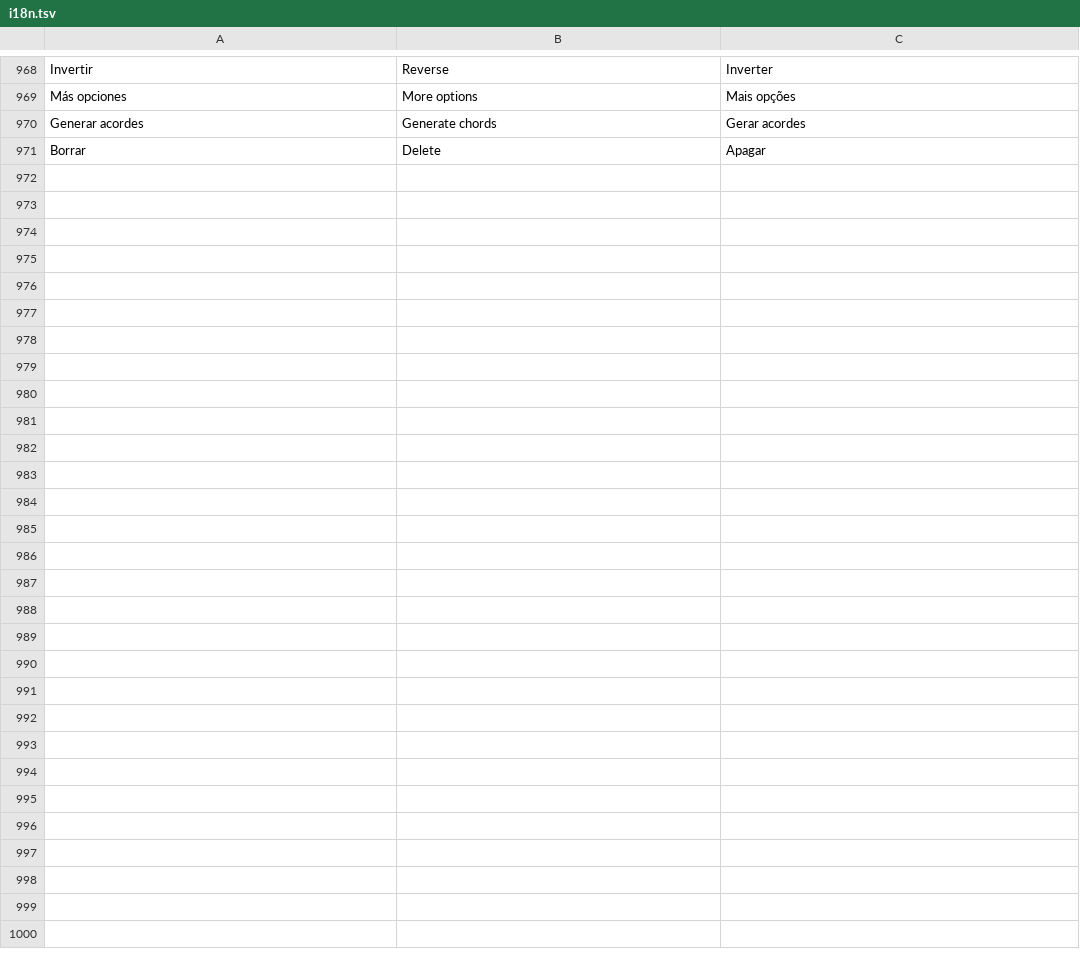
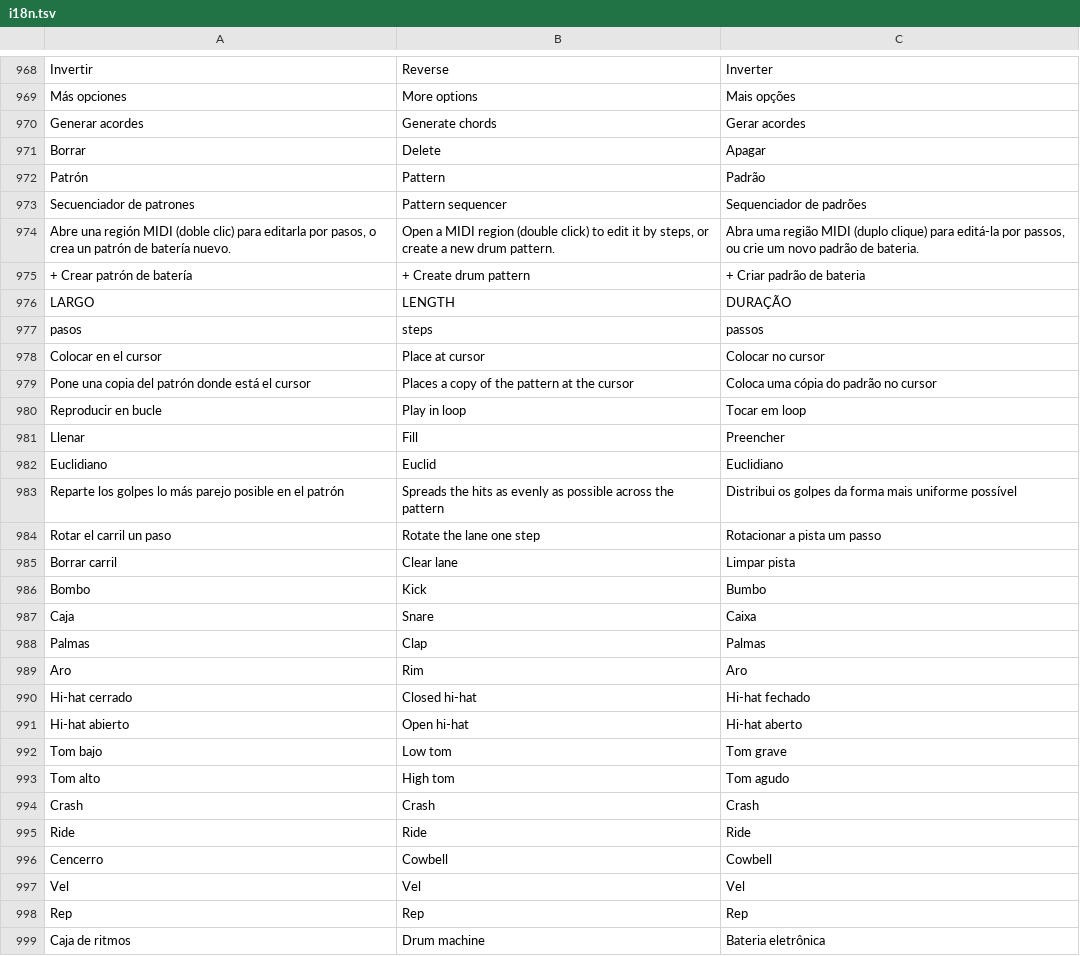
Before and after one commit to quantexpy69/quantumdaw, a TSV file: crates/app/src/i18n.tsv, drawn as a sheet; only a part is shown, gaps mark what is left out.

Commit message:
Quantum DAW 0.28.0
Secuenciador de patrones y caja de ritmos
- Pestaña PATRÓN: la región MIDI abierta como cuadrícula de pasos, con
  un carril por sonido del kit General MIDI (bombo, caja, palmas, aro,
  hi-hats, toms, crash, ride y cencerro) más cualquier otra nota de la
  región; cada carril con su color y su nota.
- Pasos de 1/8, 1/16 o 1/32; clic o arrastre para encender o apagar;
  la intensidad de cada paso refleja su velocidad.
- Herramientas del carril elegido: Llenar, Euclidiano (golpes
  repartidos), rotar un paso, Aleatorio y Borrar carril.
- Gráfico bajo el carril elegido para velocidad, ganancia, ataque o
  repeticiones (redobles dentro del paso).
- Largo en compases, Reproducir en bucle la región y Colocar en el
  cursor una copia del patrón.
- «+ Crear patrón de batería» crea una pista Batería con la caja de
  ritmos y dos compases vacíos.
- Caja de ritmos sintetizada: el preset «Caja de ritmos» del QUANTUM
  Synth convierte cada nota General MIDI en un golpe de batería generado
  al momento, sin descargas. El hi-hat cerrado corta al abierto.
- Pruebas: cada sonido del kit suena y se apaga; ritmo euclidiano.

```diff
--- a/crates/app/src/i18n.tsv
+++ b/crates/app/src/i18n.tsv
@@ -971 +971,29 @@ Generar acordes	Generate chords	Gerar acordes
 Borrar	Delete	Apagar
+Patrón	Pattern	Padrão
+Secuenciador de patrones	Pattern sequencer	Sequenciador de padrões
+Abre una región MIDI (doble clic) para editarla por pasos, o crea un patrón de batería nuevo.	Open a MIDI region (double click) to edit it by steps, or create a new drum pattern.	Abra uma região MIDI (duplo clique) para editá-la por passos, ou crie um novo padrão de bateria.
++ Crear patrón de batería	+ Create drum pattern	+ Criar padrão de bateria
+LARGO	LENGTH	DURAÇÃO
+pasos	steps	passos
+Colocar en el cursor	Place at cursor	Colocar no cursor
+Pone una copia del patrón donde está el cursor	Places a copy of the pattern at the cursor	Coloca uma cópia do padrão no cursor
+Reproducir en bucle	Play in loop	Tocar em loop
+Llenar	Fill	Preencher
+Euclidiano	Euclid	Euclidiano
+Reparte los golpes lo más parejo posible en el patrón	Spreads the hits as evenly as possible across the pattern	Distribui os golpes da forma mais uniforme possível
+Rotar el carril un paso	Rotate the lane one step	Rotacionar a pista um passo
+Borrar carril	Clear lane	Limpar pista
+Bombo	Kick	Bumbo
+Caja	Snare	Caixa
+Palmas	Clap	Palmas
+Aro	Rim	Aro
+Hi-hat cerrado	Closed hi-hat	Hi-hat fechado
+Hi-hat abierto	Open hi-hat	Hi-hat aberto
+Tom bajo	Low tom	Tom grave
+Tom alto	High tom	Tom agudo
+Crash	Crash	Crash
+Ride	Ride	Ride
+Cencerro	Cowbell	Cowbell
+Vel	Vel	Vel
+Rep	Rep	Rep
+Caja de ritmos	Drum machine	Bateria eletrônica
```
Also changed, not shown: 12 other files.
